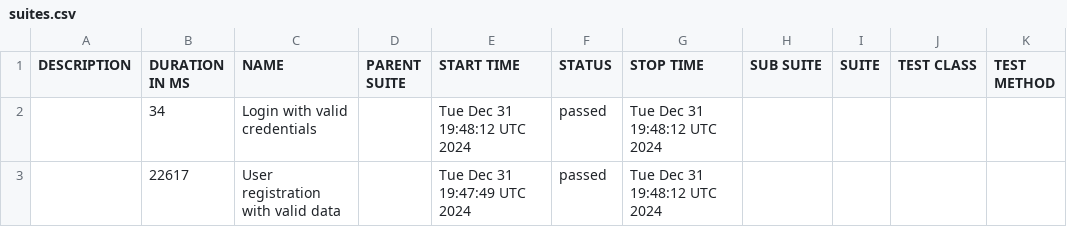
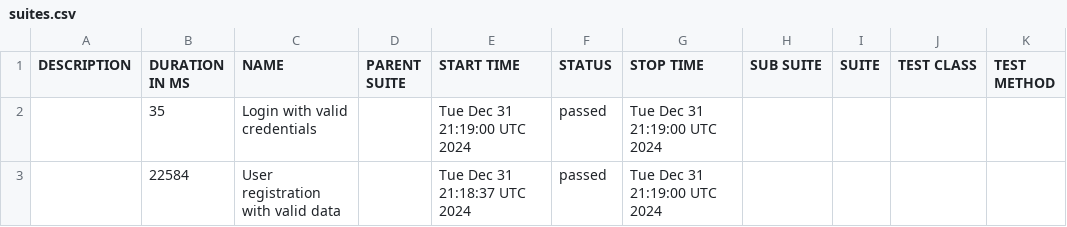
Before and after one commit to Akalanka-00/IT-Quality-Assurance-Assignment, a CSV file: ui-report/data/suites.csv, drawn as a sheet.

```diff
--- a/ui-report/data/suites.csv
+++ b/ui-report/data/suites.csv
@@ -1,3 +1,3 @@
 "DESCRIPTION","DURATION IN MS","NAME","PARENT SUITE","START TIME","STATUS","STOP TIME","SUB SUITE","SUITE","TEST CLASS","TEST METHOD"
-"","34","Login with valid credentials","","Tue Dec 31 19:48:12 UTC 2024","passed","Tue Dec 31 19:48:12 UTC 2024","","","",""
-"","22617","User registration with valid data","","Tue Dec 31 19:47:49 UTC 2024","passed","Tue Dec 31 19:48:12 UTC 2024","","","",""
+"","35","Login with valid credentials","","Tue Dec 31 21:19:00 UTC 2024","passed","Tue Dec 31 21:19:00 UTC 2024","","","",""
+"","22584","User registration with valid data","","Tue Dec 31 21:18:37 UTC 2024","passed","Tue Dec 31 21:19:00 UTC 2024","","","",""
```
Also changed, not shown: 20 other files.
